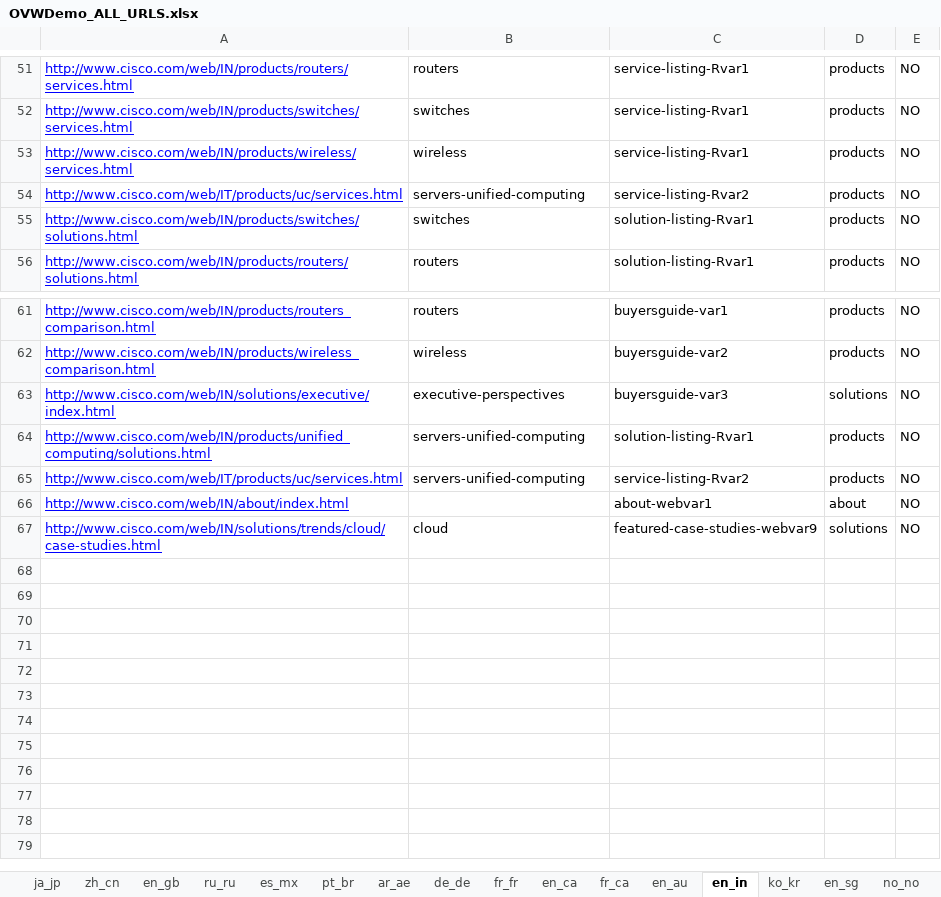
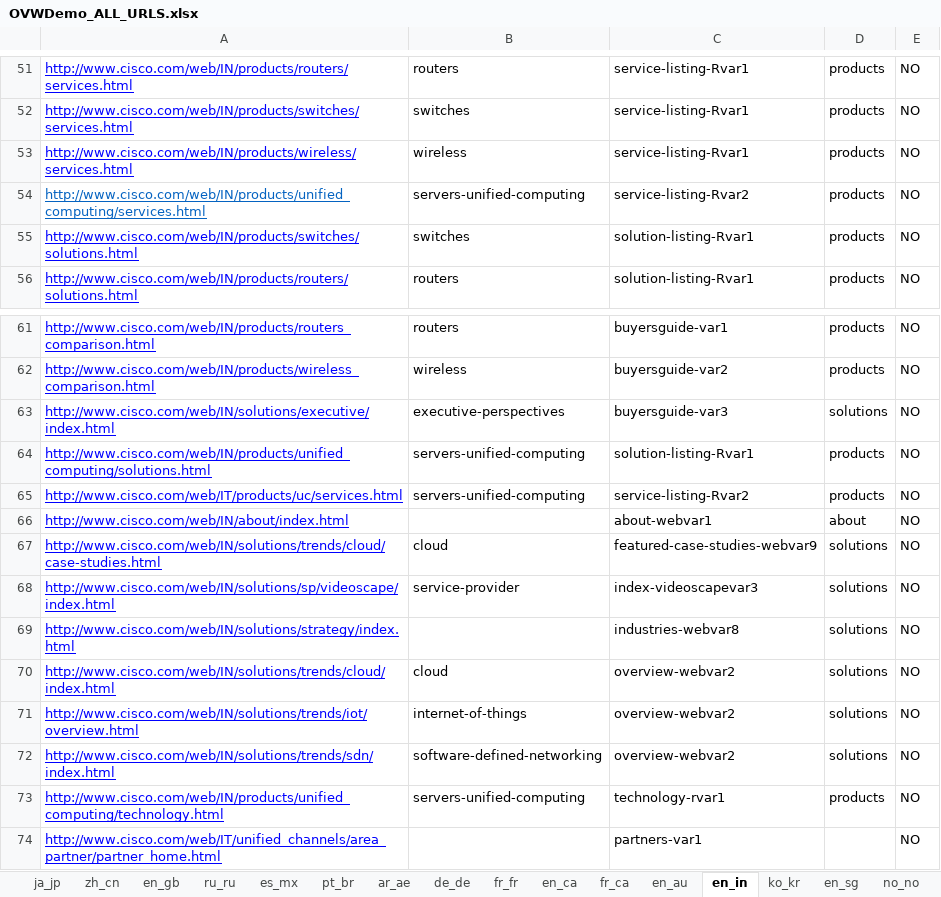
Before and after one commit to shreyabhatnagar/OVWMigration, an Excel workbook: docs/OVW Sheets/OVWDemo_ALL_URLS.xlsx, sheet en_in, drawn as a sheet; only a part is shown, gaps mark what is left out; values as stored, in another font and other column widths than the file's, no borders; the diff names each change by its address in the sheet, - before the commit and + after, or states it on an @@ line.

```diff
--- a/docs/OVW Sheets/OVWDemo_ALL_URLS.xlsx (sheet en_in)
+++ b/docs/OVW Sheets/OVWDemo_ALL_URLS.xlsx (sheet en_in)
-A54: http://www.cisco.com/web/IT/products/uc/services.html
+A54: http://www.cisco.com/web/IN/products/unified_computing/services.html
-A54 text colour: #0000FF
+A54 text colour: #0563C1
+row 68: http://www.cisco.com/web/IN/solutions/sp/videoscape/index.html | service-provider | index-videoscapevar3 | solutions | NO
+row 69: http://www.cisco.com/web/IN/solutions/strategy/index.html |  | industries-webvar8 | solutions | NO
+row 70: http://www.cisco.com/web/IN/solutions/trends/cloud/index.html | cloud | overview-webvar2 | solutions | NO
+row 71: http://www.cisco.com/web/IN/solutions/trends/iot/overview.html | internet-of-things | overview-webvar2 | solutions | NO
+row 72: http://www.cisco.com/web/IN/solutions/trends/sdn/index.html | software-defined-networking | overview-webvar2 | solutions | NO
+row 73: http://www.cisco.com/web/IN/products/unified_computing/technology.html | servers-unified-computing | technology-rvar1 | products | NO
+row 74: http://www.cisco.com/web/IT/unified_channels/area_partner/partner_home.html |  | partners-var1 |  | NO
```
Also changed, not shown: sheet ja_jp, sheet zh_cn, sheet de_de, sheet es_mx, sheet en_au, sheet fr_fr, 35 more sheets.
